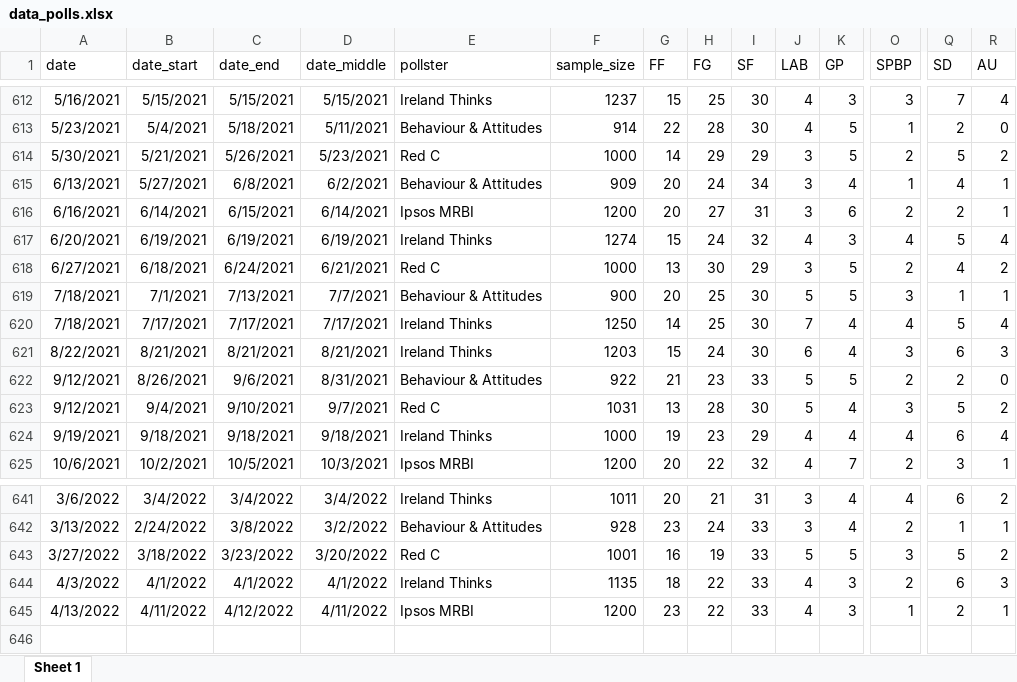
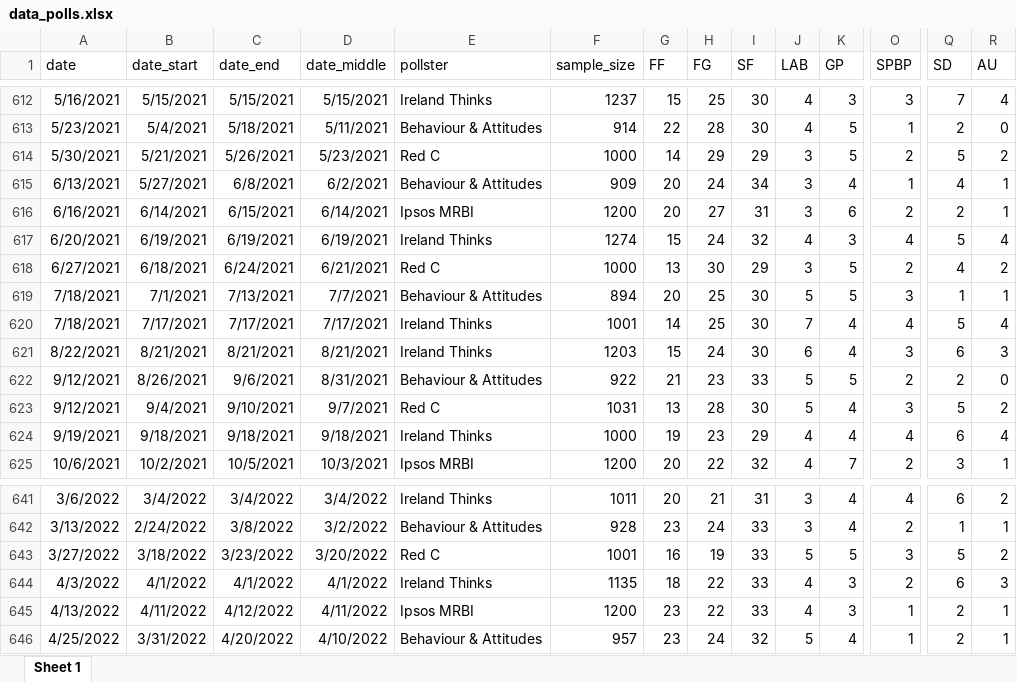
Before and after one commit to Irish-Polling-Indicator/ipi-data, an Excel workbook: data_polls.xlsx, sheet Sheet 1, drawn as a sheet; only a part is shown, gaps mark what is left out; values as stored, in another font and other column widths than the file's, no borders; rows hold the shown columns only; the diff names each change by its address in the sheet, - before the commit and + after, or states it on an @@ line.

```diff
--- a/data_polls.xlsx (sheet Sheet 1)
+++ b/data_polls.xlsx (sheet Sheet 1)
-F619 (sample_size): 900
+F619 (sample_size): 894
-F620 (sample_size): 1250
+F620 (sample_size): 1001
+row 646: 4/25/2022 | 3/31/2022 | 4/20/2022 | 4/10/2022 | Behaviour & Attitudes | 957 | 23 | 24 | 32 | 5 | 4 | 1 | 2 | 1
```
Also changed, not shown: 8 other files.
